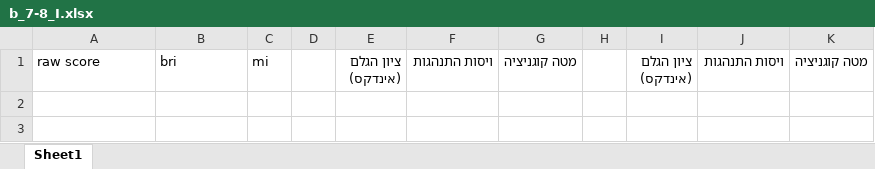
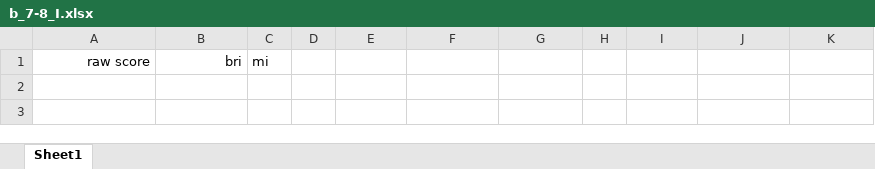
Before and after one commit to danieLayosh/Diascore, an Excel workbook: data/brief/briefSchool/Teachers/b_7-8_I.xlsx, sheet Sheet1, drawn as a sheet; only a part is shown; values as stored, in another font and other column widths than the file's, no borders; the diff names each change by its address in the sheet, - before the commit and + after, or states it on an @@ line.

```diff
--- a/data/brief/briefSchool/Teachers/b_7-8_I.xlsx (sheet Sheet1)
+++ b/data/brief/briefSchool/Teachers/b_7-8_I.xlsx (sheet Sheet1)
-A1:B1 alignment: left
+A1:B1 alignment: right
-E1: ציון הגלם (אינדקס)
+E1: (empty)
-F1: ויסות התנהגות
+F1: (empty)
-G1: מטה קוגניציה
+G1: (empty)
-I1: ציון הגלם (אינדקס)
+I1: (empty)
-J1: ויסות התנהגות
+J1: (empty)
-K1: מטה קוגניציה
+K1: (empty)
```
Also changed, not shown: data/brief/briefSchool/Teachers/b_5-6_S.xlsx, data/brief/briefSchool/Teachers/b_7-8_S.xlsx, 2 other files.
